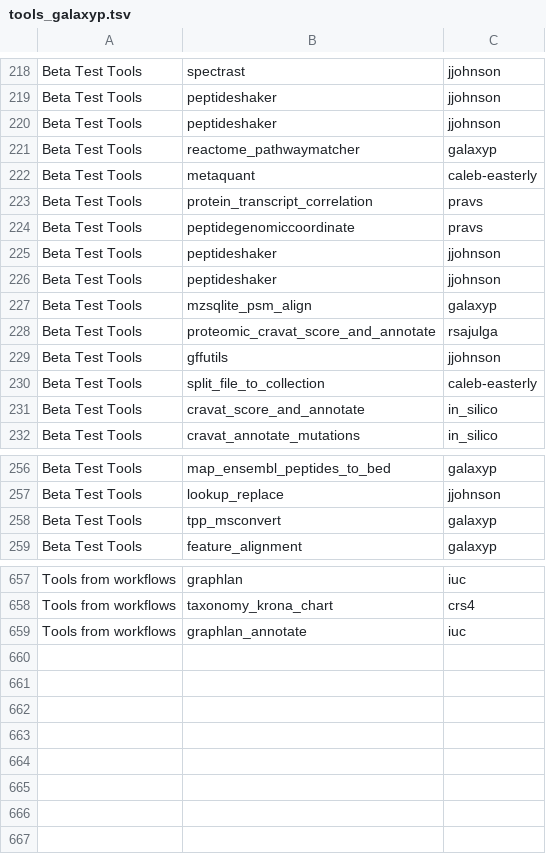
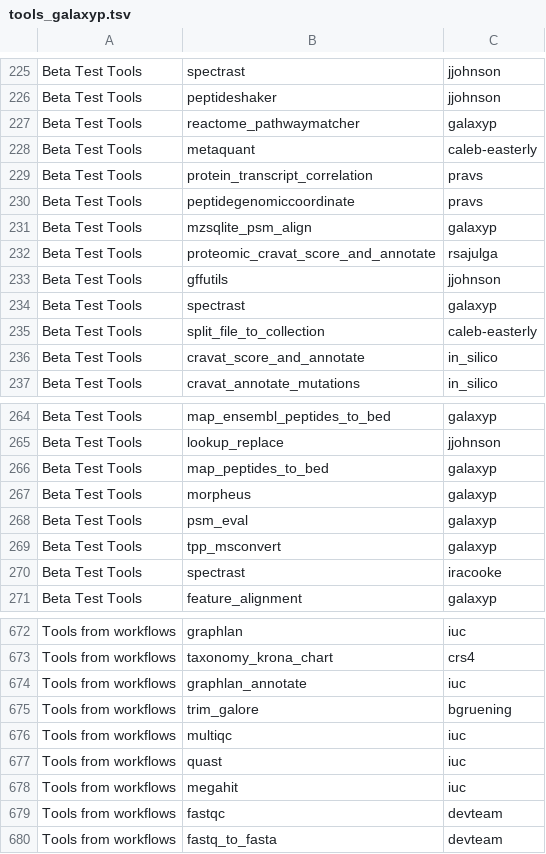
Before and after one commit to jraysajulga/galaxyp-tool-yaml-generator, a TSV file: tools_galaxyp.tsv, drawn as a sheet; only a part is shown, gaps mark what is left out; the diff covers the shown part only.

Commit message:
discontinued cache dictionary; uses list of lists for successful duplicates removal

```diff
--- a/tools_galaxyp.tsv
+++ b/tools_galaxyp.tsv
@@ -219,3 +226,2 @@ Beta Test Tools	spectrast	jjohnson
 Beta Test Tools	peptideshaker	jjohnson
-Beta Test Tools	peptideshaker	jjohnson
 Beta Test Tools	reactome_pathwaymatcher	galaxyp
@@ -224,4 +230,2 @@ Beta Test Tools	protein_transcript_correlation	pravs
 Beta Test Tools	peptidegenomiccoordinate	pravs
-Beta Test Tools	peptideshaker	jjohnson
-Beta Test Tools	peptideshaker	jjohnson
 Beta Test Tools	mzsqlite_psm_align	galaxyp
@@ -229,2 +233,3 @@ Beta Test Tools	proteomic_cravat_score_and_annotate	rsajulga
 Beta Test Tools	gffutils	jjohnson
+Beta Test Tools	spectrast	galaxyp
 Beta Test Tools	split_file_to_collection	caleb-easterly
@@ -257,3 +265,7 @@ Beta Test Tools	map_ensembl_peptides_to_bed	galaxyp
 Beta Test Tools	lookup_replace	jjohnson
+Beta Test Tools	map_peptides_to_bed	galaxyp
+Beta Test Tools	morpheus	galaxyp
+Beta Test Tools	psm_eval	galaxyp
 Beta Test Tools	tpp_msconvert	galaxyp
+Beta Test Tools	spectrast	iracooke
 Beta Test Tools	feature_alignment	galaxyp
@@ -659 +674,7 @@ Tools from workflows	taxonomy_krona_chart	crs4
 Tools from workflows	graphlan_annotate	iuc
+Tools from workflows	trim_galore	bgruening
+Tools from workflows	multiqc	iuc
+Tools from workflows	quast	iuc
+Tools from workflows	megahit	iuc
+Tools from workflows	fastqc	devteam
+Tools from workflows	fastq_to_fasta	devteam
```
Also changed, not shown: 15 added rows and 2 removed rows elsewhere in this file, 2 other files.
